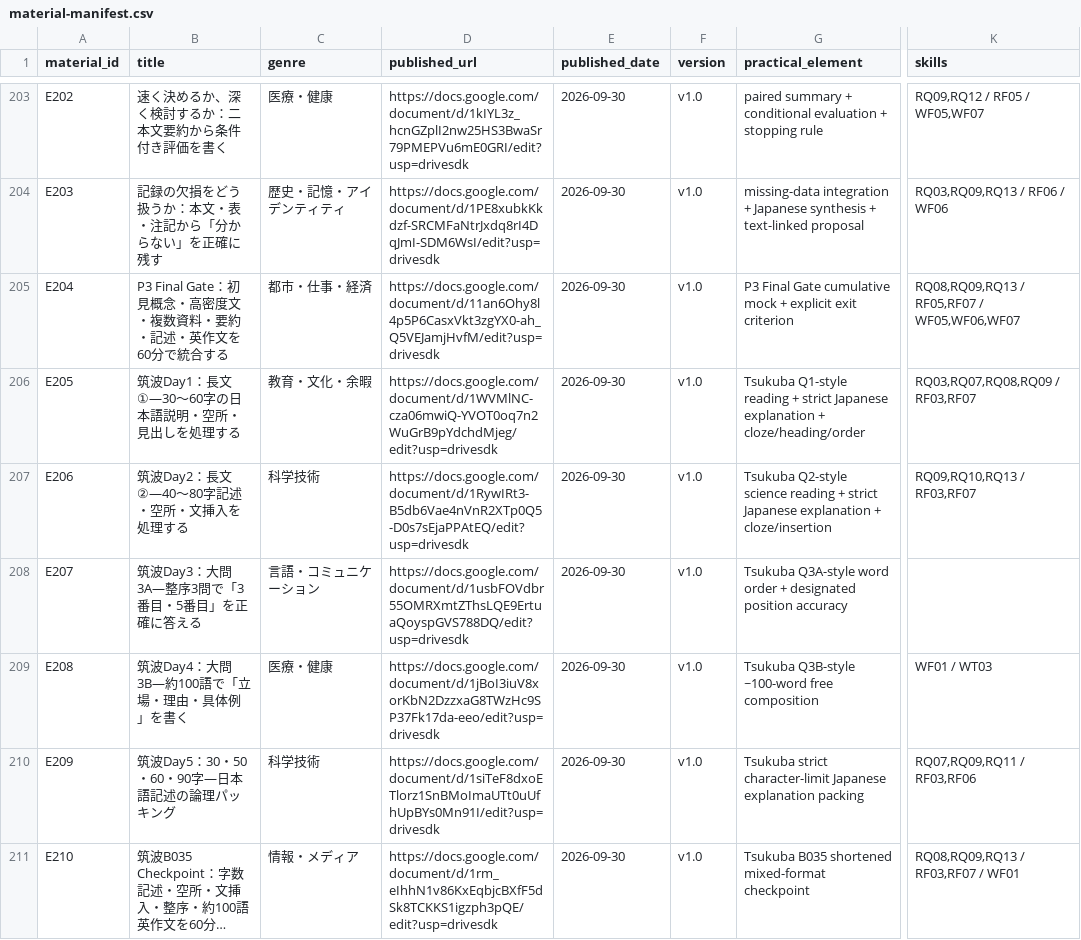
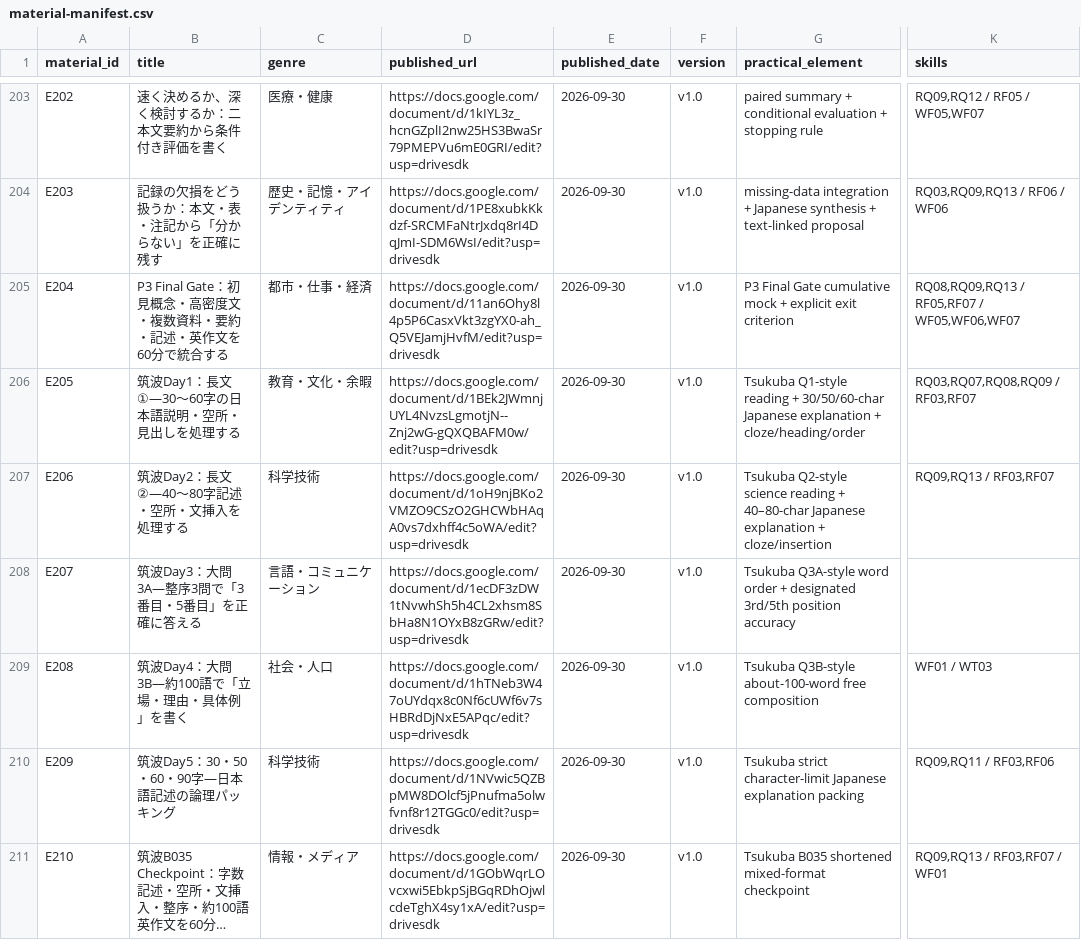
Before and after one commit to Haru2305/english-writing-curriculum, a CSV file: management/material-manifest.csv, drawn as a sheet; only a part is shown, gaps mark what is left out; long unchanged cells end in …; the diff names each change by its address in the sheet, - before the commit and + after, or states it on an @@ line.

Commit message:
Replace B035 manifest with final Published documents

```diff
--- a/management/material-manifest.csv
+++ b/management/material-manifest.csv
-D206 (published_url): https://docs.google.com/document/d/1WVMlNC-cza06mwiQ-YVOT0oq7n2WuGrB9pYdchdMjeg/edit?usp=drivesdk
+D206 (published_url): https://docs.google.com/document/d/1BEk2JWmnjUYL4NvzsLgmotjN--Znj2wG-gQXQBAFM0w/edit?usp=drivesdk
-G206 (practical_element): …reading + strict Japanese explanation…
+G206 (practical_element): …reading + 30/50/60-char Japanese explanation…
-D207 (published_url): https://docs.google.com/document/d/1RywIRt3-B5db6Vae4nVnR2XTp0Q5-D0s7sEjaPPAtEQ/edit?usp=drivesdk
+D207 (published_url): https://docs.google.com/document/d/1oH9njBKo2VMZO9CSzO2GHCWbHAqA0vs7dxhff4c5oWA/edit?usp=drivesdk
-G207 (practical_element): …reading + strict Japanese explanation…
+G207 (practical_element): …reading + 40–80-char Japanese explanation…
-K207 (skills): RQ09,RQ10,RQ13 / RF03,RF07
+K207 (skills): RQ09,RQ13 / RF03,RF07
-D208 (published_url): https://docs.google.com/document/d/1usbFOVdbr55OMRXmtZThsLQE9ErtuaQoyspGVS788DQ/edit?usp=drivesdk
+D208 (published_url): https://docs.google.com/document/d/1ecDF3zDW1tNvwhSh5h4CL2xhsm8SbHa8N1OYxB8zGRw/edit?usp=drivesdk
-G208 (practical_element): …+ designated position accuracy
+G208 (practical_element): …+ designated 3rd/5th position accuracy
-C209 (genre): 医療・健康
+C209 (genre): 社会・人口
-D209 (published_url): https://docs.google.com/document/d/1jBoI3iuV8xorKbN2DzzxaG8TWzHc9SP37Fk17da-eeo/edit?usp=drivesdk
+D209 (published_url): https://docs.google.com/document/d/1hTNeb3W47oUYdqx8c0Nf6cUWf6v7sHBRdDjNxE5APqc/edit?usp=drivesdk
-G209 (practical_element): Tsukuba Q3B-style ~100-word free composition
+G209 (practical_element): Tsukuba Q3B-style about-100-word free composition
-D210 (published_url): https://docs.google.com/document/d/1siTeF8dxoETlorz1SnBMoImaUTt0uUfhUpBYs0Mn91I/edit?usp=drivesdk
+D210 (published_url): https://docs.google.com/document/d/1NVwic5QZBpMW8DOlcf5jPnufma5olwfvnf8r12TGGc0/edit?usp=drivesdk
-K210 (skills): RQ07,RQ09,RQ11 / RF03,RF06
+K210 (skills): RQ09,RQ11 / RF03,RF06
-D211 (published_url): https://docs.google.com/document/d/1rm_eIhhN1v86KxEqbjcBXfF5dSk8TCKKS1igzph3pQE/edit?usp=drivesdk
+D211 (published_url): https://docs.google.com/document/d/1GObWqrLOvcxwi5EbkpSjBGqRDhOjwlcdeTghX4sy1xA/edit?usp=drivesdk
-K211 (skills): RQ08,RQ09,RQ13 / RF03,RF07 / WF01
+K211 (skills): RQ09,RQ13 / RF03,RF07 / WF01
```
